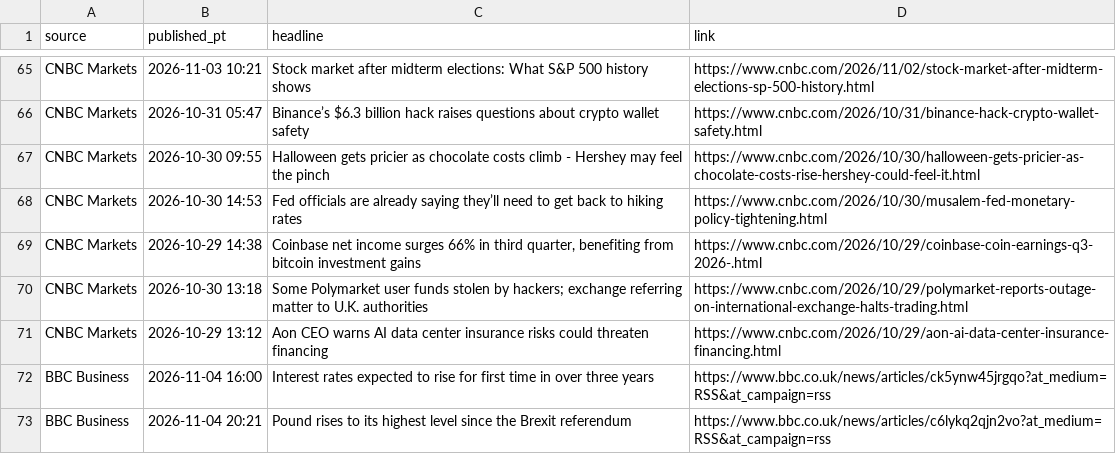
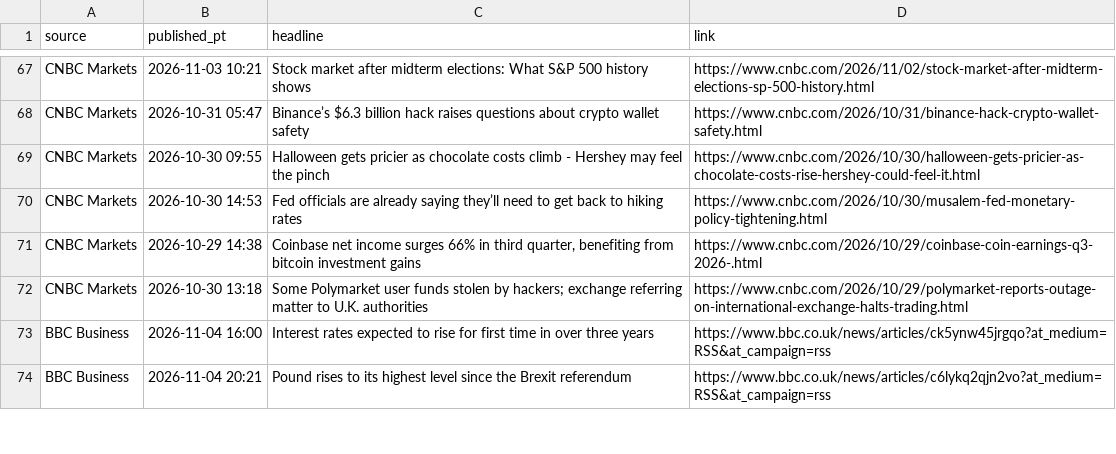
Before and after one commit to PatelNicknp/nicks-edge-dashboard, a CSV file: cache/news.csv, drawn as a sheet; only a part is shown, gaps mark what is left out; the diff covers the shown part only.

```diff
--- a/cache/news.csv
+++ b/cache/news.csv
@@ -70,3 +72,2 @@ CNBC Markets,2026-10-29 14:38,"Coinbase net income surges 66% in third quarter,
 CNBC Markets,2026-10-30 13:18,Some Polymarket user funds stolen by hackers; exchange referring matter to U.K. authorities,https://www.cnbc.com/2026/10/29/polymarket-reports-outage-on-international-exchange-halts-trading.html
-CNBC Markets,2026-10-29 13:12,Aon CEO warns AI data center insurance risks could threaten financing,https://www.cnbc.com/2026/10/29/aon-ai-data-center-insurance-financing.html
 BBC Business,2026-11-04 16:00,Interest rates expected to rise for first time in over three years,https://www.bbc.co.uk/news/articles/ck5ynw45jrgqo?at_medium=RSS&at_campaign=rss
```
Also changed, not shown: 4 added rows, 2 removed rows and 2 edited cells elsewhere in this file, output/news.csv, output/score_history.csv, 32 other files.
